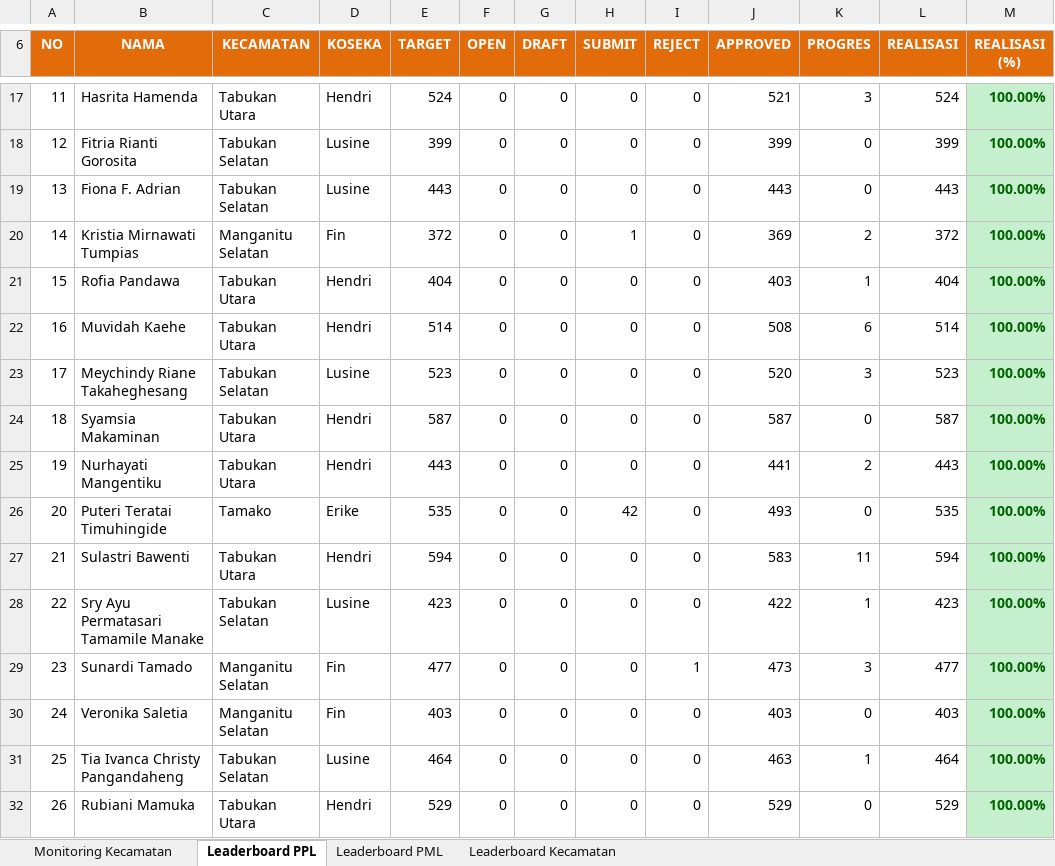
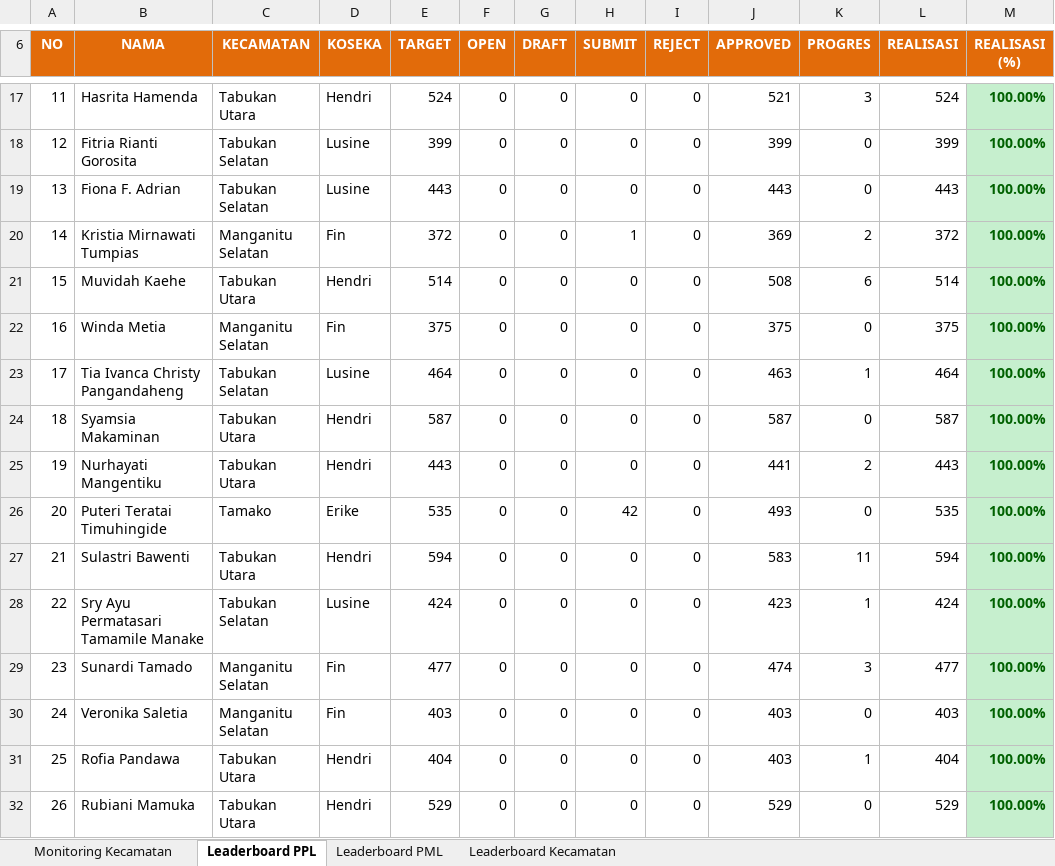
Before and after one commit to danimat15/fasih-sm-scrapper, an Excel workbook: dashboard/public/Report_Dashboard_Latest.xlsx, sheet Leaderboard PPL, drawn as a sheet; only a part is shown, gaps mark what is left out; values as stored, in another font and other column widths than the file's, no borders; the diff covers the shown part only; the diff names each change by its address in the sheet, - before the commit and + after, or states it on an @@ line.

```diff
--- a/dashboard/public/Report_Dashboard_Latest.xlsx (sheet Leaderboard PPL)
+++ b/dashboard/public/Report_Dashboard_Latest.xlsx (sheet Leaderboard PPL)
-B21 (NAMA): Rofia Pandawa
+B21 (NAMA): Muvidah Kaehe
-E21 (TARGET): 404
+E21 (TARGET): 514
-J21 (APPROVED): 403
+J21 (APPROVED): 508
-K21 (PROGRES): 1
+K21 (PROGRES): 6
-L21 (REALISASI): 404
+L21 (REALISASI): 514
-B22 (NAMA): Muvidah Kaehe
+B22 (NAMA): Winda Metia
-C22 (KECAMATAN): Tabukan Utara
+C22 (KECAMATAN): Manganitu Selatan
-D22 (KOSEKA): Hendri
+D22 (KOSEKA): Fin
-E22 (TARGET): 514
+E22 (TARGET): 375
-J22 (APPROVED): 508
+J22 (APPROVED): 375
-K22 (PROGRES): 6
+K22 (PROGRES): 0
-L22 (REALISASI): 514
+L22 (REALISASI): 375
-B23 (NAMA): Meychindy Riane Takaheghesang
+B23 (NAMA): Tia Ivanca Christy Pangandaheng
-E23 (TARGET): 523
+E23 (TARGET): 464
-J23 (APPROVED): 520
+J23 (APPROVED): 463
-K23 (PROGRES): 3
+K23 (PROGRES): 1
-L23 (REALISASI): 523
+L23 (REALISASI): 464
-E28 (TARGET): 423
+E28 (TARGET): 424
-J28 (APPROVED): 422
+J28 (APPROVED): 423
-L28 (REALISASI): 423
+L28 (REALISASI): 424
-I29 (REJECT): 1
+I29 (REJECT): 0
-J29 (APPROVED): 473
+J29 (APPROVED): 474
-B31 (NAMA): Tia Ivanca Christy Pangandaheng
+B31 (NAMA): Rofia Pandawa
-C31 (KECAMATAN): Tabukan Selatan
+C31 (KECAMATAN): Tabukan Utara
-D31 (KOSEKA): Lusine
+D31 (KOSEKA): Hendri
-E31 (TARGET): 464
+E31 (TARGET): 404
-J31 (APPROVED): 463
+J31 (APPROVED): 403
-L31 (REALISASI): 464
+L31 (REALISASI): 404
```
Also changed, not shown: 1 added row, 1 removed row, 1041 edited cells and cell formats elsewhere in this sheet, sheet Leaderboard PML, sheet Monitoring Kecamatan, sheet Leaderboard Kecamatan, dashboard/public/Monev_Pendataan_SE2026_Evening.xlsx, dashboard/public/Monev_Pendataan_SE2026_Latest.xlsx, 4 other files.
